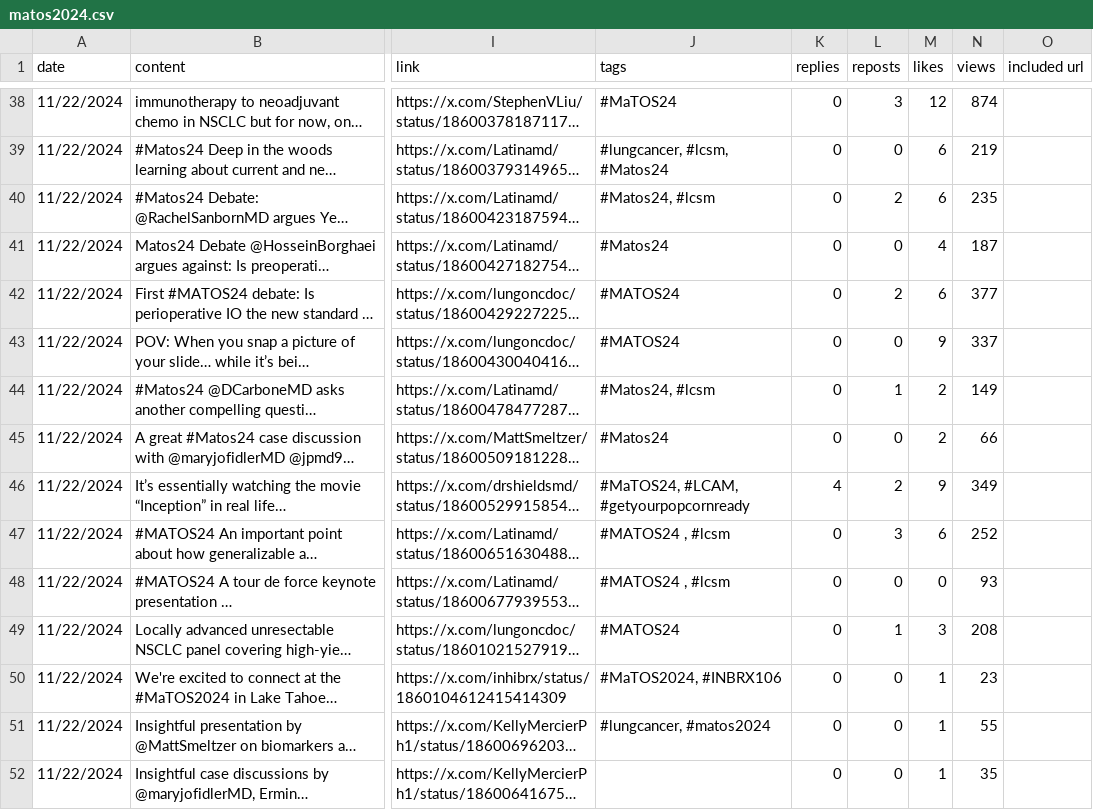
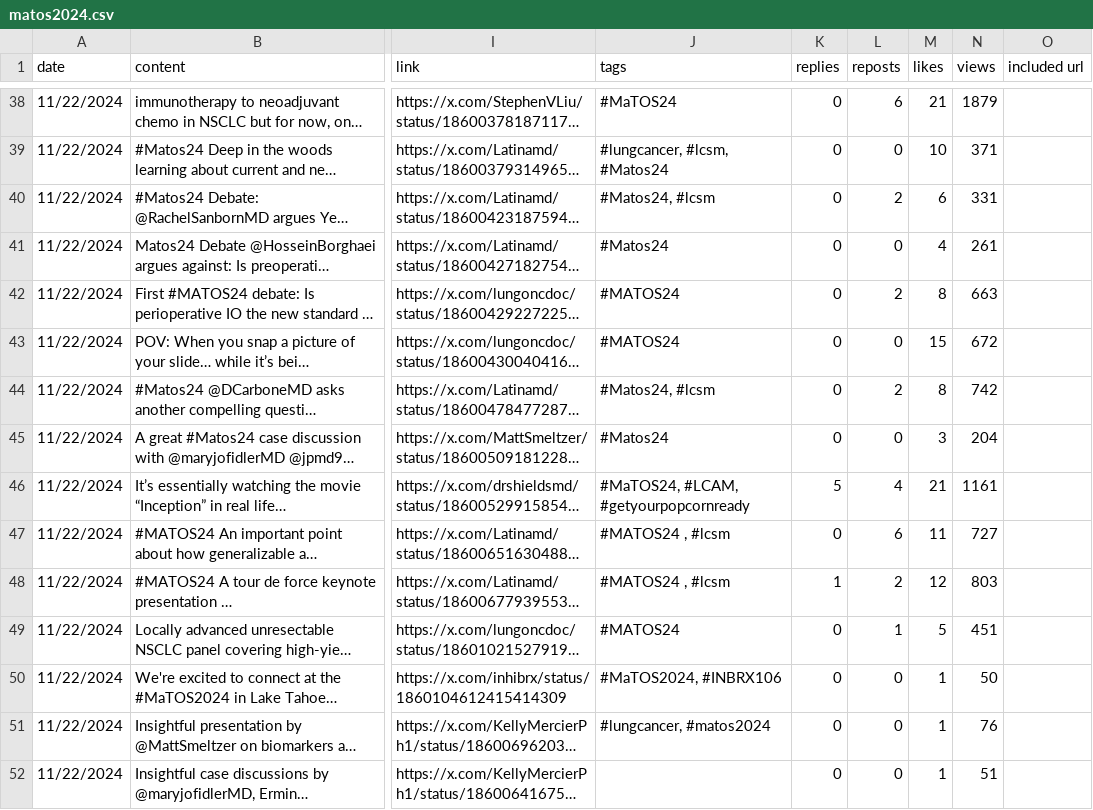
Before and after one commit to zhamza-sorcero/mariposaOS, a CSV file: matos2024.csv, drawn as a sheet; only a part is shown, gaps mark what is left out; long unchanged cells end in …; the diff covers the shown part only; the diff names each change by its address in the sheet, - before the commit and + after, or states it on an @@ line.

```diff
--- a/matos2024.csv
+++ b/matos2024.csv
-L38 (reposts): 3
+L38 (reposts): 6
-M38 (likes): 12
+M38 (likes): 21
-N38 (views): 874
+N38 (views): 1879
-M39 (likes): 6
+M39 (likes): 10
-N39 (views): 219
+N39 (views): 371
-N40 (views): 235
+N40 (views): 331
-N41 (views): 187
+N41 (views): 261
-M42 (likes): 6
+M42 (likes): 8
-N42 (views): 377
+N42 (views): 663
-M43 (likes): 9
+M43 (likes): 15
-N43 (views): 337
+N43 (views): 672
-L44 (reposts): 1
+L44 (reposts): 2
-M44 (likes): 2
+M44 (likes): 8
-N44 (views): 149
+N44 (views): 742
-M45 (likes): 2
+M45 (likes): 3
-N45 (views): 66
+N45 (views): 204
-K46 (replies): 4
+K46 (replies): 5
-L46 (reposts): 2
+L46 (reposts): 4
-M46 (likes): 9
+M46 (likes): 21
-N46 (views): 349
+N46 (views): 1161
-L47 (reposts): 3
+L47 (reposts): 6
-M47 (likes): 6
+M47 (likes): 11
-N47 (views): 252
+N47 (views): 727
-K48 (replies): 0
+K48 (replies): 1
-L48 (reposts): 0
+L48 (reposts): 2
-M48 (likes): 0
+M48 (likes): 12
-N48 (views): 93
+N48 (views): 803
-M49 (likes): 3
+M49 (likes): 5
-N49 (views): 208
+N49 (views): 451
-N50 (views): 23
+N50 (views): 50
-N51 (views): 55
+N51 (views): 76
-N52 (views): 35
+N52 (views): 51
```
Also changed, not shown: 6 added rows and 36 edited cells elsewhere in this file.
